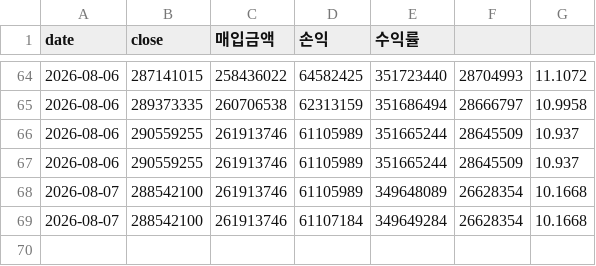
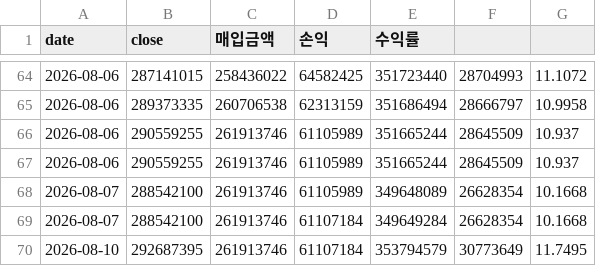
Before and after one commit to okkwon8815-lgtm/portfolio-summary-public, a CSV file: portfolio_history.csv, drawn as a sheet; only a part is shown, gaps mark what is left out; the diff names each change by its address in the sheet, - before the commit and + after, or states it on an @@ line.

```diff
--- a/portfolio_history.csv
+++ b/portfolio_history.csv
+row 70: 2026-08-10 | 292687395 | 261913746 | 61107184 | 353794579 | 30773649 | 11.7495
```
Also changed, not shown: 1 other file.
